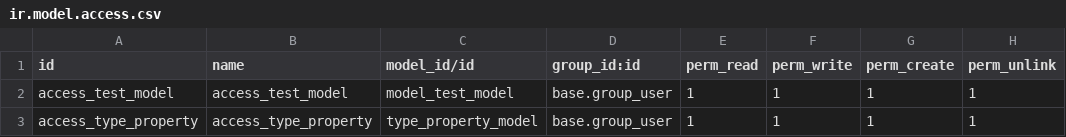
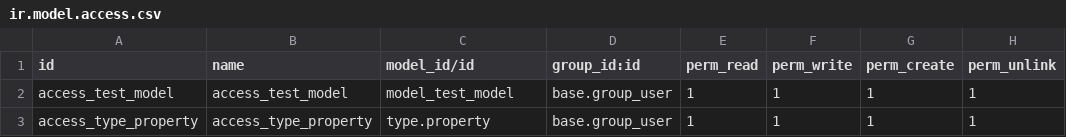
Before and after one commit to rzavalatk/grupomegatk, a CSV file: modulo_prueba_practica/security/ir.model.access.csv, drawn as a sheet.

Commit message:
menus

```diff
--- a/modulo_prueba_practica/security/ir.model.access.csv
+++ b/modulo_prueba_practica/security/ir.model.access.csv
@@ -2,2 +2,2 @@ id,name,model_id/id,group_id:id,perm_read,perm_write,perm_create,perm_unlink
 access_test_model,access_test_model,model_test_model,base.group_user,1,1,1,1
-access_type_property, access_type_property,type_property_model,base.group_user,1,1,1,1
+access_type_property, access_type_property,type.property,base.group_user,1,1,1,1
```
